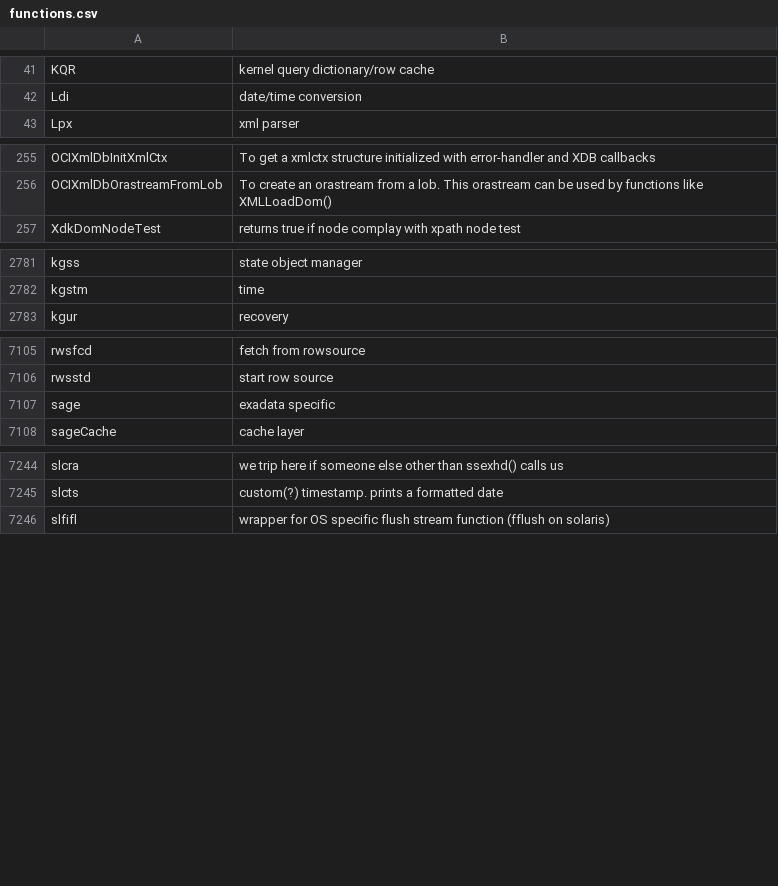
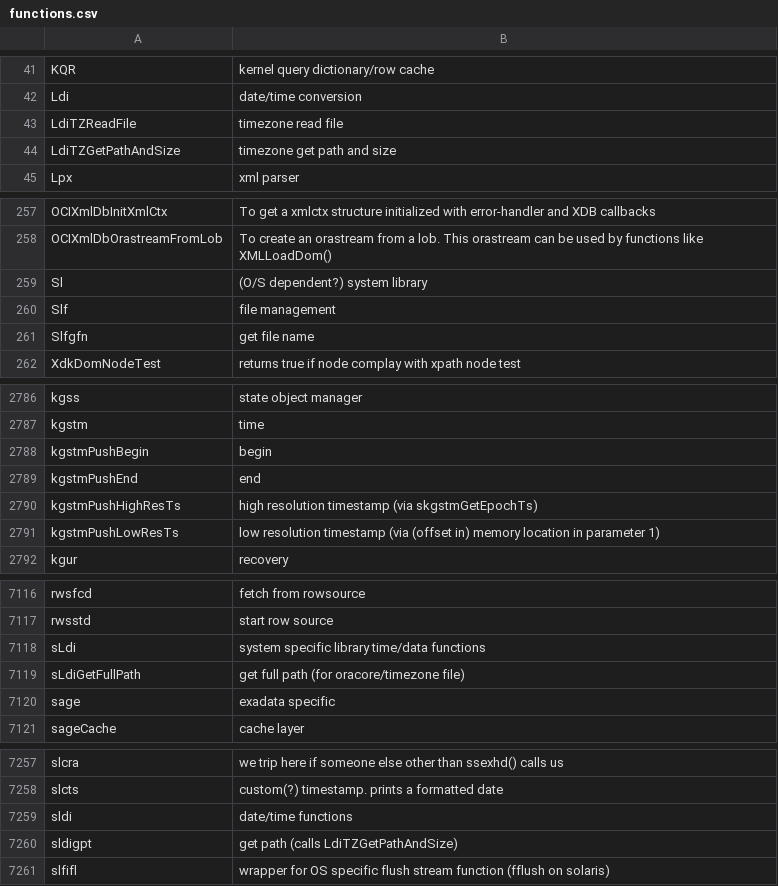
Before and after one commit to skoehler-soocs/ora_db_func_anno, a CSV file: functions.csv, drawn as a sheet; only a part is shown, gaps mark what is left out; the diff covers the shown part only.

Commit message:
mainly timezone stuff

```diff
--- a/functions.csv
+++ b/functions.csv
@@ -42,2 +42,4 @@ KQR|kernel query dictionary/row cache
 Ldi|date/time conversion
+LdiTZReadFile|timezone read file
+LdiTZGetPathAndSize|timezone get path and size
 Lpx|xml parser
@@ -256,2 +258,5 @@ OCIXmlDbInitXmlCtx|To get a xmlctx structure initialized with error-handler and
 OCIXmlDbOrastreamFromLob|To create an orastream from a lob. This orastream can be used by functions like XMLLoadDom()
+Sl|(O/S dependent?) system library
+Slf|file management
+Slfgfn|get file name
 XdkDomNodeTest|returns true if node complay with xpath node test
@@ -2782,2 +2787,6 @@ kgss|state object manager
 kgstm|time
+kgstmPushBegin|begin
+kgstmPushEnd|end
+kgstmPushHighResTs|high resolution timestamp (via skgstmGetEpochTs)
+kgstmPushLowResTs|low resolution timestamp (via (offset in) memory location in parameter 1)
 kgur|recovery
@@ -7106,2 +7117,4 @@ rwsfcd|fetch from rowsource
 rwsstd|start row source
+sLdi|system specific library time/data functions
+sLdiGetFullPath|get full path (for oracore/timezone file)
 sage|exadata specific
@@ -7245,2 +7258,4 @@ slcra|we trip here if someone else other than ssexhd() calls us
 slcts|custom(?) timestamp. prints a formatted date
+sldi|date/time functions
+sldigpt|get path (calls LdiTZGetPathAndSize)
 slfifl|wrapper for OS specific flush stream function (fflush on solaris)
```
Also changed, not shown: 2 added rows and 1 edited cell elsewhere in this file.
